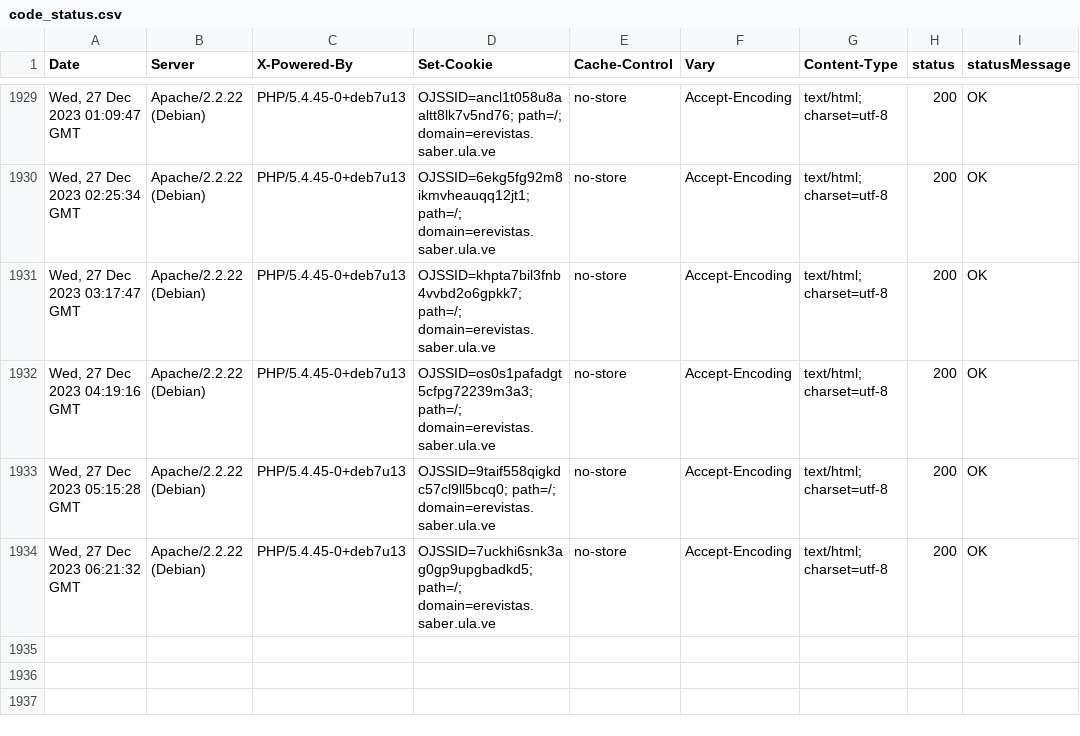
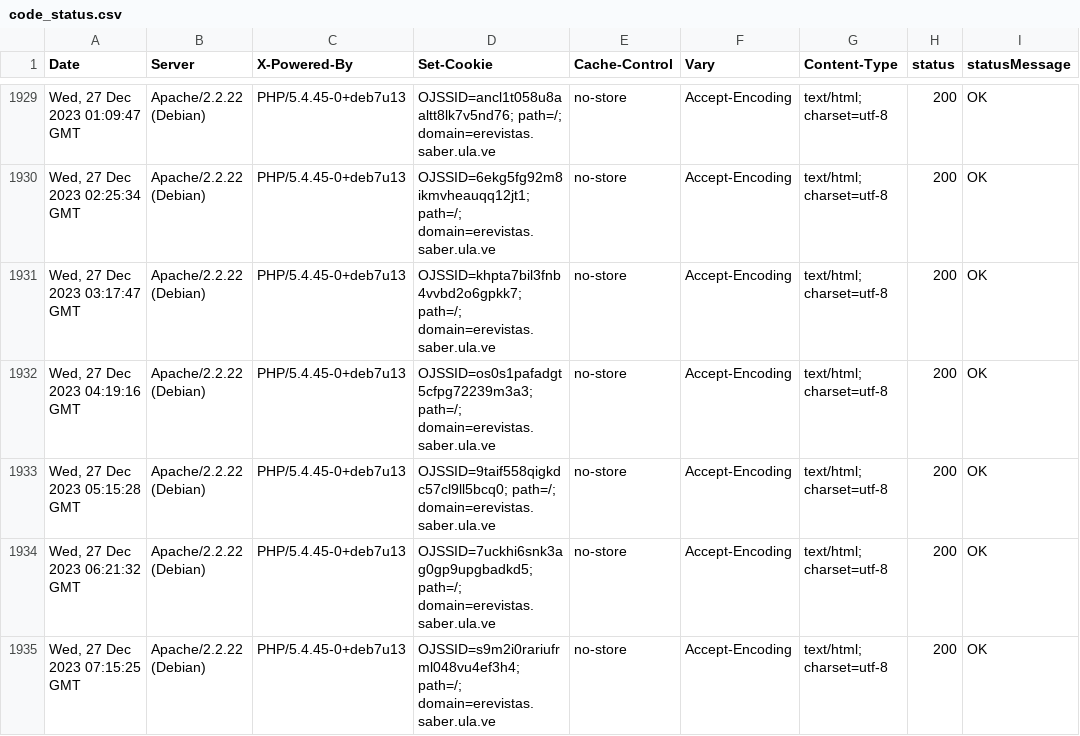
Before and after one commit to luismmontilla/EcotropicosWebStatus, a CSV file: code_status.csv, drawn as a sheet; only a part is shown, gaps mark what is left out; the diff names each change by its address in the sheet, - before the commit and + after, or states it on an @@ line.

Commit message:
Append data to CSV

```diff
--- a/code_status.csv
+++ b/code_status.csv
+row 1935: Wed, 27 Dec 2023 07:15:25 GMT | Apache/2.2.22 (Debian) | PHP/5.4.45-0+deb7u13 | OJSSID=s9m2i0rariufrml048vu4ef3h4; path=/; domain=erevistas.saber.ula.ve | no-store | Accept-Encoding | text/html; charset=utf-8 | 200 | OK
```
